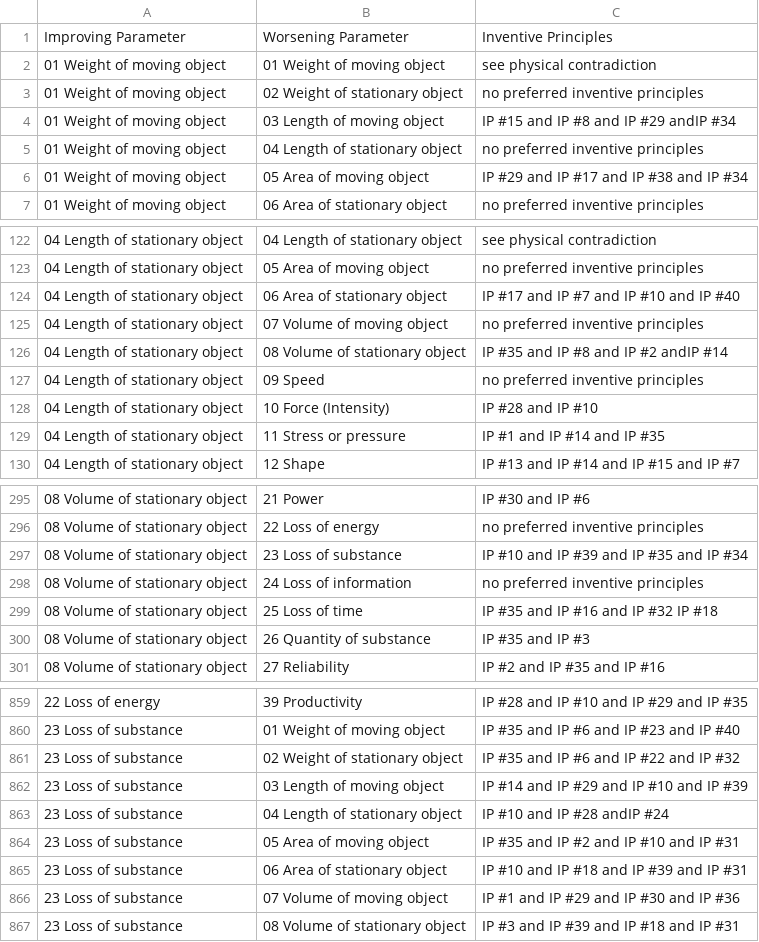
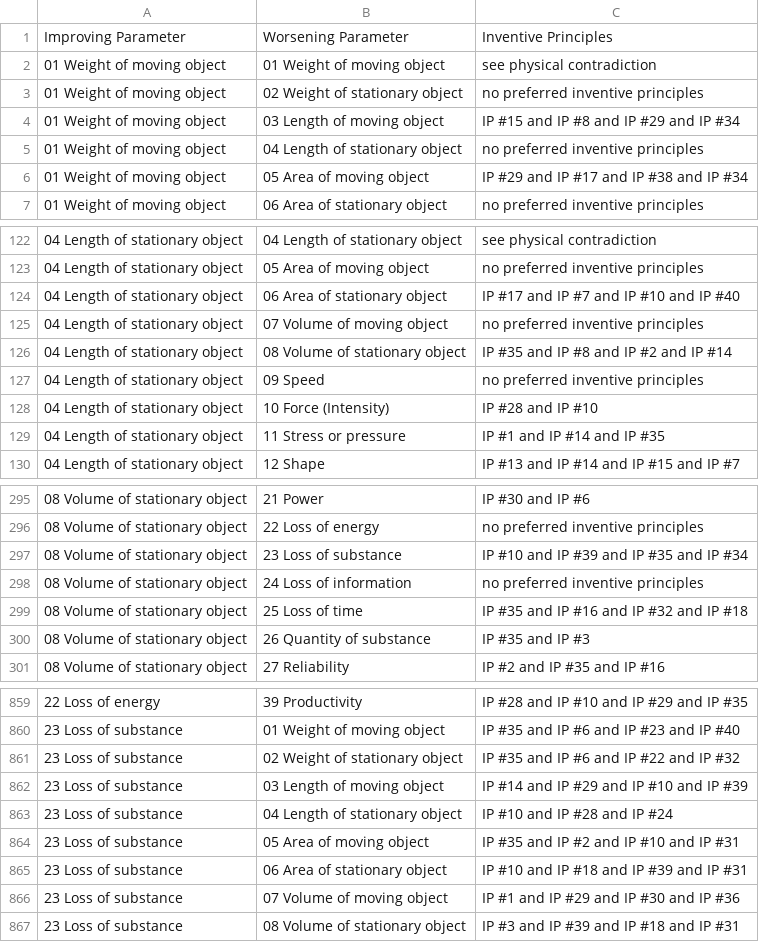
Before and after one commit to truinorva/triz-skills, a CSV file: technical-triz/contradiction-solver/references/Altshuller_Contradiction_Matrix_AI.csv, drawn as a sheet; only a part is shown, gaps mark what is left out.

```diff
--- a/technical-triz/contradiction-solver/references/Altshuller_Contradiction_Matrix_AI.csv
+++ b/technical-triz/contradiction-solver/references/Altshuller_Contradiction_Matrix_AI.csv
@@ -3,3 +3,3 @@ Improving Parameter,Worsening Parameter,Inventive Principles
 01 Weight of moving object,02 Weight of stationary object,no preferred inventive principles
-01 Weight of moving object,03 Length of moving object,IP #15 and IP #8 and IP #29 andIP #34
+01 Weight of moving object,03 Length of moving object,IP #15 and IP #8 and IP #29 and IP #34
 01 Weight of moving object,04 Length of stationary object,no preferred inventive principles
@@ -125,3 +125,3 @@ Improving Parameter,Worsening Parameter,Inventive Principles
 04 Length of stationary object,07 Volume of moving object,no preferred inventive principles
-04 Length of stationary object,08 Volume of stationary object,IP #35 and IP #8 and IP #2 andIP #14
+04 Length of stationary object,08 Volume of stationary object,IP #35 and IP #8 and IP #2 and IP #14
 04 Length of stationary object,09 Speed,no preferred inventive principles
@@ -298,3 +298,3 @@ Improving Parameter,Worsening Parameter,Inventive Principles
 08 Volume of stationary object,24 Loss of information,no preferred inventive principles
-08 Volume of stationary object,25 Loss of time,IP #35 and IP #16 and IP #32 IP #18
+08 Volume of stationary object,25 Loss of time,IP #35 and IP #16 and IP #32 and IP #18
 08 Volume of stationary object,26 Quantity of substance,IP #35 and IP #3
@@ -862,3 +862,3 @@ Improving Parameter,Worsening Parameter,Inventive Principles
 23 Loss of substance,03 Length of moving object,IP #14 and IP #29 and IP #10 and IP #39
-23 Loss of substance,04 Length of stationary object,IP #10 and IP #28 andIP #24
+23 Loss of substance,04 Length of stationary object,IP #10 and IP #28 and IP #24
 23 Loss of substance,05 Area of moving object,IP #35 and IP #2 and IP #10 and IP #31
```
